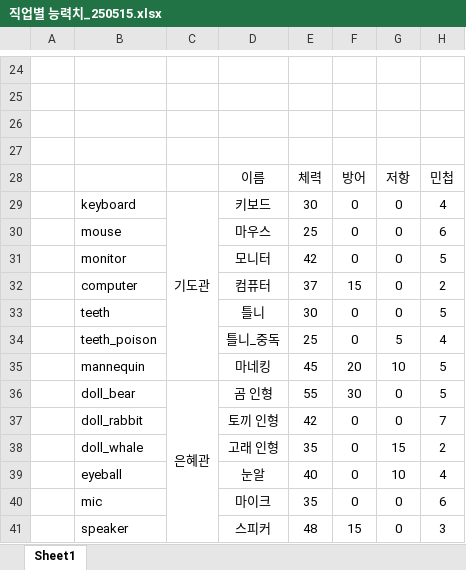
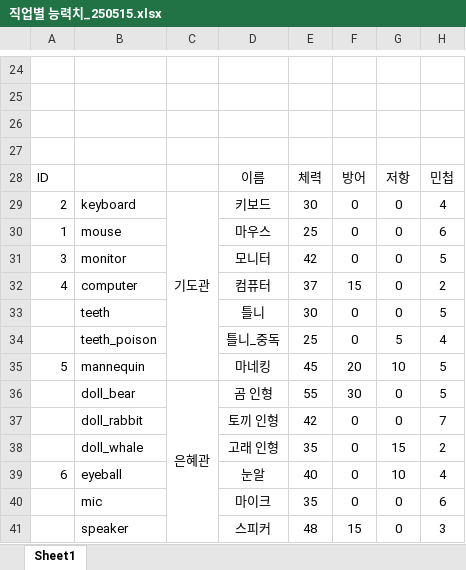
Before and after one commit to ptyytty/storage, an Excel workbook: 기획/직업별 능력치_250515.xlsx, sheet Sheet1, drawn as a sheet; only a part is shown, gaps mark what is left out; values as stored, in another font and other column widths than the file's, no borders; the diff names each change by its address in the sheet, - before the commit and + after, or states it on an @@ line.

Commit message:
update monster id

```diff
--- a/기획/직업별 능력치_250515.xlsx (sheet Sheet1)
+++ b/기획/직업별 능력치_250515.xlsx (sheet Sheet1)
-A28: (empty)
+A28: ID
-A29: (empty)
+A29: 2
-A30: (empty)
+A30: 1
-A31: (empty)
+A31: 3
-A32: (empty)
+A32: 4
-A35: (empty)
+A35: 5
-A39: (empty)
+A39: 6
```
